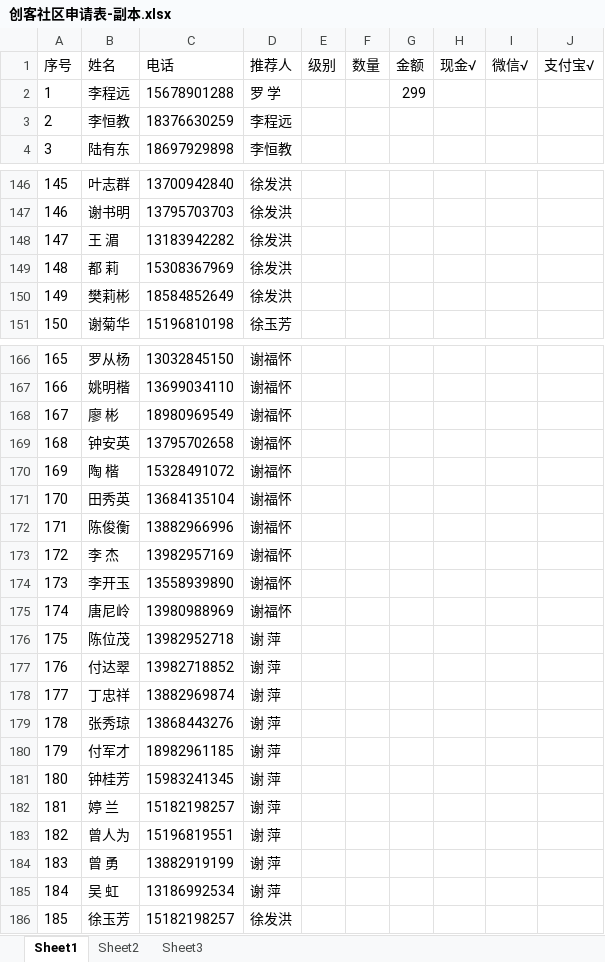
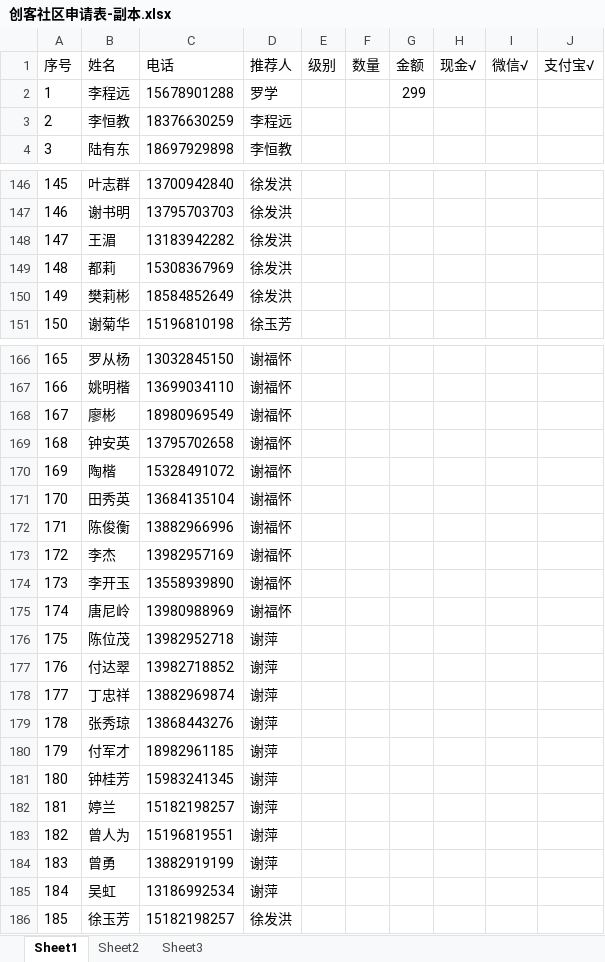
Before and after one commit to 080779/UserSystem, an Excel workbook: Web/doc/创客社区申请表-副本.xlsx, sheet Sheet1, drawn as a sheet; only a part is shown, gaps mark what is left out; values as stored, in another font and other column widths than the file's, no borders; the diff covers the shown part only; the diff names each change by its address in the sheet, - before the commit and + after, or states it on an @@ line.

Commit message:
45343

```diff
--- a/Web/doc/创客社区申请表-副本.xlsx (sheet Sheet1)
+++ b/Web/doc/创客社区申请表-副本.xlsx (sheet Sheet1)
-D2 (推荐人): 罗 学
+D2 (推荐人): 罗学
-B148 (姓名): 王 湄
+B148 (姓名): 王湄
-B149 (姓名): 都 莉
+B149 (姓名): 都莉
-B168 (姓名): 廖 彬
+B168 (姓名): 廖彬
-B170 (姓名): 陶 楷
+B170 (姓名): 陶楷
-B173 (姓名): 李 杰
+B173 (姓名): 李杰
-D176:D185 (推荐人): 谢 萍
+D176:D185 (推荐人): 谢萍
-B182 (姓名): 婷 兰
+B182 (姓名): 婷兰
-B184 (姓名): 曾 勇
+B184 (姓名): 曾勇
-B185 (姓名): 吴 虹
+B185 (姓名): 吴虹
```
Also changed, not shown: 24 edited cells elsewhere in this sheet.
